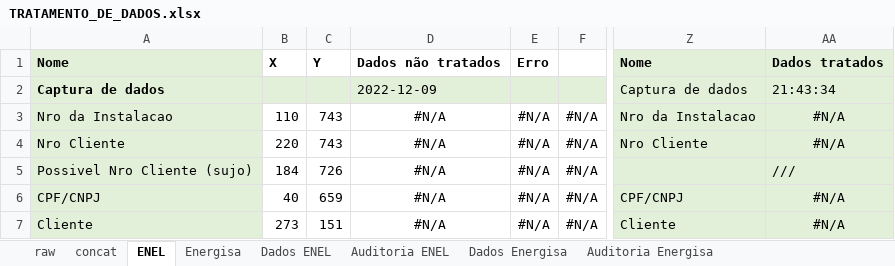
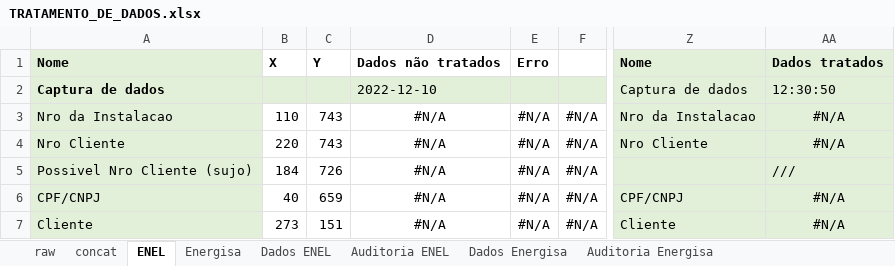
Before and after one commit to andreguarialm/PDF_Miner-Faturas_Energia, an Excel workbook: TRATAMENTO_DE_DADOS.xlsx, sheet ENEL, drawn as a sheet; only a part is shown, gaps mark what is left out; values as stored, in another font and other column widths than the file's, no borders; the diff names each change by its address in the sheet, - before the commit and + after, or states it on an @@ line.

```diff
--- a/TRATAMENTO_DE_DADOS.xlsx (sheet ENEL)
+++ b/TRATAMENTO_DE_DADOS.xlsx (sheet ENEL)
-D2: 2022-12-09
+D2: 2022-12-10
-AA2: 21:43:34
+AA2: 12:30:50
```
Also changed, not shown: sheet Energisa, sheet Dados Energisa, sheet raw, sheet Dados ENEL, formulas that keep their value, dados_fatura.xlsx.
